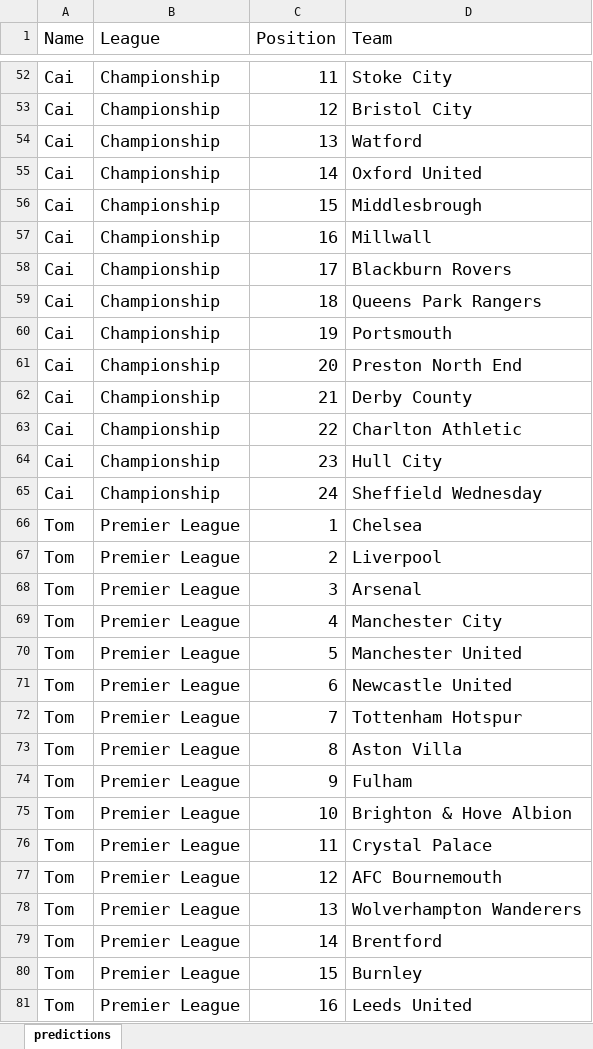
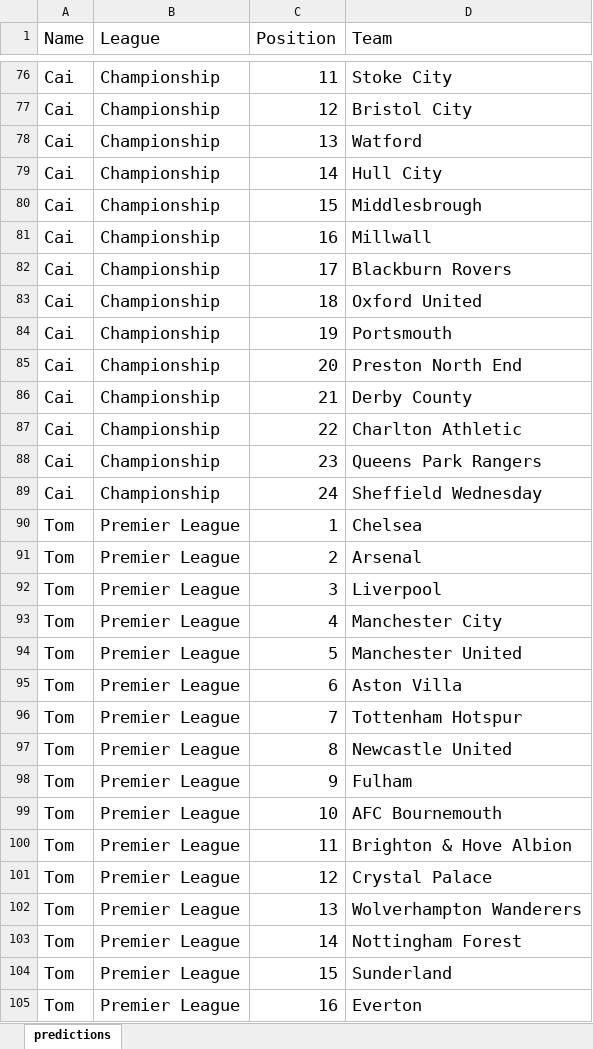
Before and after one commit to TomHigginson/TomHigginson.github.io, an Excel workbook: Predictions/predictions.xlsm, sheet predictions, drawn as a sheet; only a part is shown, gaps mark what is left out; values as stored, in another font and other column widths than the file's, no borders; addresses are those after the commit; the diff covers the shown part only; the diff names each change by its address in the sheet, - before the commit and + after, or states it on an @@ line.

Commit message:
Final Predictions

```diff
--- a/Predictions/predictions.xlsm (sheet predictions)
+++ b/Predictions/predictions.xlsm (sheet predictions)
-D79 (Team): Oxford United
+D79 (Team): Hull City
-D83 (Team): Queens Park Rangers
+D83 (Team): Oxford United
-D88 (Team): Hull City
+D88 (Team): Queens Park Rangers
-D91 (Team): Liverpool
+D91 (Team): Arsenal
-D92 (Team): Arsenal
+D92 (Team): Liverpool
-D95 (Team): Newcastle United
+D95 (Team): Aston Villa
-D97 (Team): Aston Villa
+D97 (Team): Newcastle United
-D99 (Team): Brighton & Hove Albion
+D99 (Team): AFC Bournemouth
-D100 (Team): Crystal Palace
+D100 (Team): Brighton & Hove Albion
-D101 (Team): AFC Bournemouth
+D101 (Team): Crystal Palace
-D103 (Team): Brentford
+D103 (Team): Nottingham Forest
-D104 (Team): Burnley
+D104 (Team): Sunderland
-D105 (Team): Leeds United
+D105 (Team): Everton
```
Also changed, not shown: 112 added rows and 18 edited cells elsewhere in this sheet, 3 other files.
